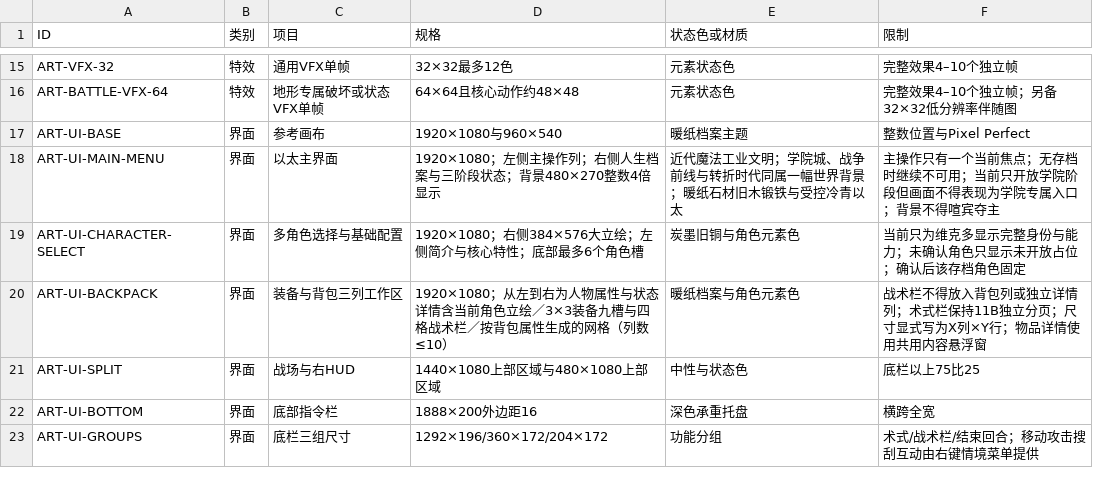
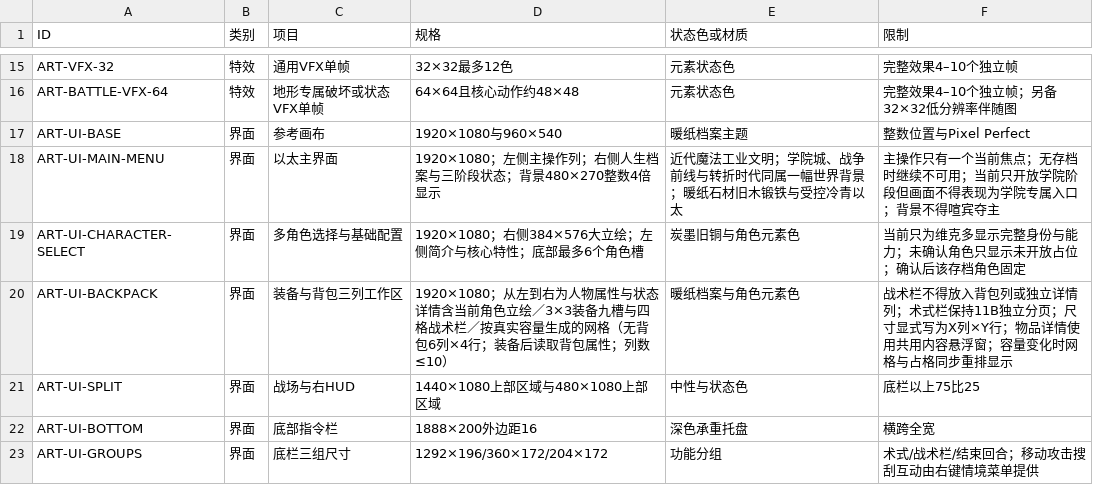
Before and after one commit to whitefool124/ooc, a CSV file: Worldbuilding/数据表/OCC_美术与界面规格表_v1.0.csv, drawn as a sheet; only a part is shown, gaps mark what is left out.

```diff
--- a/Worldbuilding/数据表/OCC_美术与界面规格表_v1.0.csv
+++ b/Worldbuilding/数据表/OCC_美术与界面规格表_v1.0.csv
@@ -19,3 +19,3 @@ ART-UI-MAIN-MENU,界面,以太主界面,1920×1080；左侧主操作列；右侧
 ART-UI-CHARACTER-SELECT,界面,多角色选择与基础配置,1920×1080；右侧384×576大立绘；左侧简介与核心特性；底部最多6个角色槽,炭墨旧铜与角色元素色,当前只为维克多显示完整身份与能力；未确认角色只显示未开放占位；确认后该存档角色固定
-ART-UI-BACKPACK,界面,装备与背包三列工作区,1920×1080；从左到右为人物属性与状态详情含当前角色立绘／3×3装备九槽与四格战术栏／按背包属性生成的网格（列数≤10）,暖纸档案与角色元素色,战术栏不得放入背包列或独立详情列；术式栏保持11B独立分页；尺寸显式写为X列×Y行；物品详情使用共用内容悬浮窗
+ART-UI-BACKPACK,界面,装备与背包三列工作区,1920×1080；从左到右为人物属性与状态详情含当前角色立绘／3×3装备九槽与四格战术栏／按真实容量生成的网格（无背包6列×4行；装备后读取背包属性；列数≤10）,暖纸档案与角色元素色,战术栏不得放入背包列或独立详情列；术式栏保持11B独立分页；尺寸显式写为X列×Y行；物品详情使用共用内容悬浮窗；容量变化时网格与占格同步重排显示
 ART-UI-SPLIT,界面,战场与右HUD,1440×1080上部区域与480×1080上部区域,中性与状态色,底栏以上75比25
```
Also changed, not shown: Worldbuilding/数据表/OCC_核心规则数值表_v1.0.csv, 12 other files.
